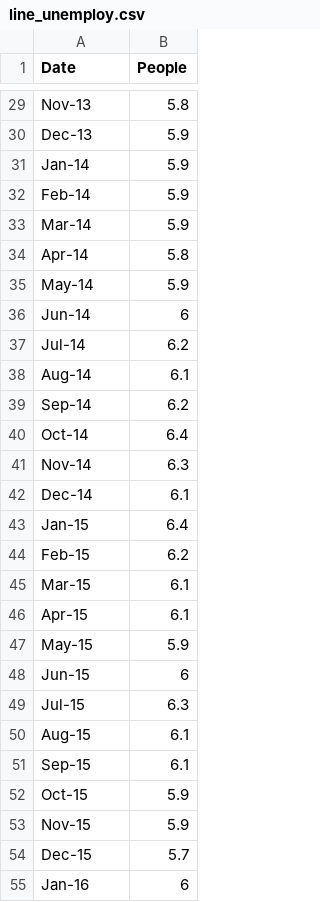
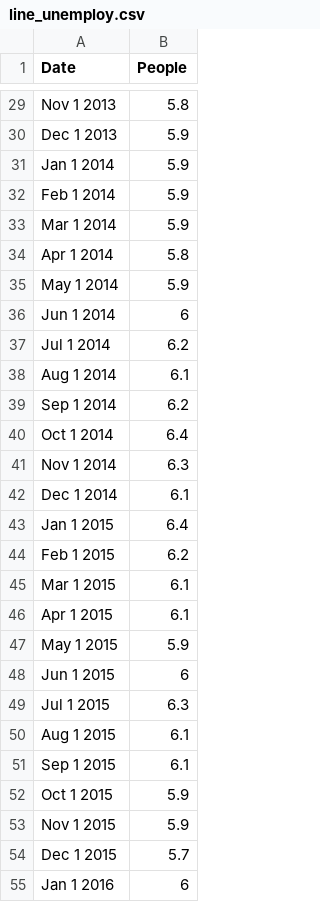
Before and after one commit to Henry-Delbridge/FIT3179-S2-2021, a CSV file: assignment2/line_unemploy.csv, drawn as a sheet; only a part is shown, gaps mark what is left out; the diff covers the shown part only; the diff names each change by its address in the sheet, - before the commit and + after, or states it on an @@ line.

Commit message:
Edited date

```diff
--- a/assignment2/line_unemploy.csv
+++ b/assignment2/line_unemploy.csv
-A29 (Date): Nov-13
+A29 (Date): Nov 1 2013
-A30 (Date): Dec-13
+A30 (Date): Dec 1 2013
-A31 (Date): Jan-14
+A31 (Date): Jan 1 2014
-A32 (Date): Feb-14
+A32 (Date): Feb 1 2014
-A33 (Date): Mar-14
+A33 (Date): Mar 1 2014
-A34 (Date): Apr-14
+A34 (Date): Apr 1 2014
-A35 (Date): May-14
+A35 (Date): May 1 2014
-A36 (Date): Jun-14
+A36 (Date): Jun 1 2014
-A37 (Date): Jul-14
+A37 (Date): Jul 1 2014
-A38 (Date): Aug-14
+A38 (Date): Aug 1 2014
-A39 (Date): Sep-14
+A39 (Date): Sep 1 2014
-A40 (Date): Oct-14
+A40 (Date): Oct 1 2014
-A41 (Date): Nov-14
+A41 (Date): Nov 1 2014
-A42 (Date): Dec-14
+A42 (Date): Dec 1 2014
-A43 (Date): Jan-15
+A43 (Date): Jan 1 2015
-A44 (Date): Feb-15
+A44 (Date): Feb 1 2015
-A45 (Date): Mar-15
+A45 (Date): Mar 1 2015
-A46 (Date): Apr-15
+A46 (Date): Apr 1 2015
-A47 (Date): May-15
+A47 (Date): May 1 2015
-A48 (Date): Jun-15
+A48 (Date): Jun 1 2015
-A49 (Date): Jul-15
+A49 (Date): Jul 1 2015
-A50 (Date): Aug-15
+A50 (Date): Aug 1 2015
-A51 (Date): Sep-15
+A51 (Date): Sep 1 2015
-A52 (Date): Oct-15
+A52 (Date): Oct 1 2015
-A53 (Date): Nov-15
+A53 (Date): Nov 1 2015
-A54 (Date): Dec-15
+A54 (Date): Dec 1 2015
-A55 (Date): Jan-16
+A55 (Date): Jan 1 2016
```
Also changed, not shown: 94 edited cells elsewhere in this file.
